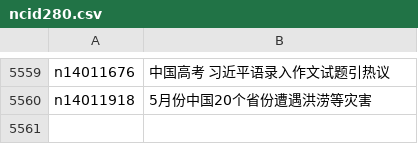
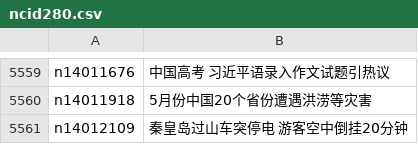
Before and after one commit to epic-marker/epoch-news, a CSV file: indexes/ncid280.csv, drawn as a sheet; only a part is shown, gaps mark what is left out; the diff names each change by its address in the sheet, - before the commit and + after, or states it on an @@ line.

```diff
--- a/indexes/ncid280.csv
+++ b/indexes/ncid280.csv
+row 5561: n14012109 | 秦皇岛过山车突停电 游客空中倒挂20分钟
```
Also changed, not shown: indexes/ncid1078158.csv, indexes/ncid1078159.csv, 47 other files.
